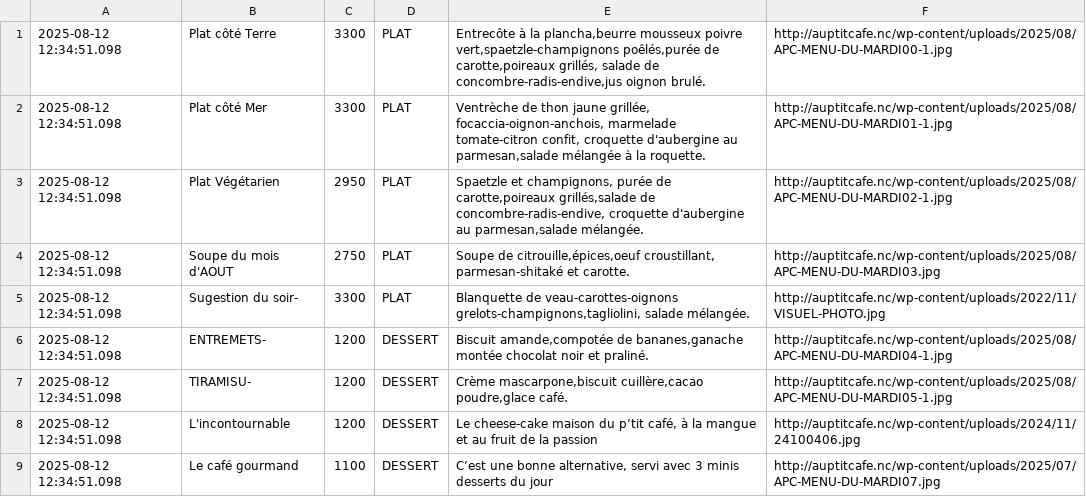
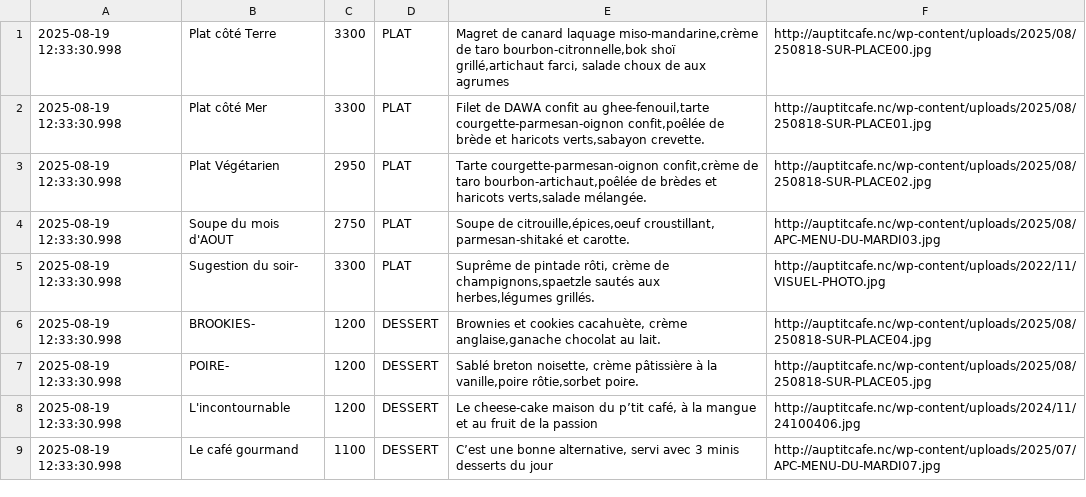
Before and after one commit to adriens/auptitcafe-data, a CSV file: data/current_menus.csv, drawn as a sheet.

```diff
--- a/data/current_menus.csv
+++ b/data/current_menus.csv
@@ -1,9 +1,9 @@
-2025-08-12 12:34:51.098,Plat côté Terre,3300,PLAT,"Entrecôte à la plancha,beurre mousseux poivre vert,spaetzle-champignons poêlés,purée de carotte,poireaux grillés, salade de concombre-radis-endive,jus oignon brulé.",http://auptitcafe.nc/wp-content/uploads/2025/08/APC-MENU-DU-MARDI00-1.jpg
-2025-08-12 12:34:51.098,Plat côté Mer,3300,PLAT,"Ventrèche de thon jaune grillée, focaccia-oignon-anchois, marmelade tomate-citron confit, croquette d'aubergine au parmesan,salade mélangée à la roquette.",http://auptitcafe.nc/wp-content/uploads/2025/08/APC-MENU-DU-MARDI01-1.jpg
-2025-08-12 12:34:51.098,Plat Végétarien,2950,PLAT,"Spaetzle et champignons, purée de carotte,poireaux grillés,salade de concombre-radis-endive, croquette d'aubergine au parmesan,salade mélangée.",http://auptitcafe.nc/wp-content/uploads/2025/08/APC-MENU-DU-MARDI02-1.jpg
-2025-08-12 12:34:51.098,Soupe du mois d'AOUT ,2750,PLAT,"Soupe de citrouille,épices,oeuf croustillant, parmesan-shitaké et carotte.",http://auptitcafe.nc/wp-content/uploads/2025/08/APC-MENU-DU-MARDI03.jpg
-2025-08-12 12:34:51.098,Sugestion du soir-,3300,PLAT,"Blanquette de veau-carottes-oignons grelots-champignons,tagliolini, salade mélangée.",http://auptitcafe.nc/wp-content/uploads/2022/11/VISUEL-PHOTO.jpg
-2025-08-12 12:34:51.098,ENTREMETS-,1200,DESSERT,"Biscuit amande,compotée de bananes,ganache montée chocolat noir et praliné.",http://auptitcafe.nc/wp-content/uploads/2025/08/APC-MENU-DU-MARDI04-1.jpg
-2025-08-12 12:34:51.098,TIRAMISU-,1200,DESSERT,"Crème mascarpone,biscuit cuillère,cacao poudre,glace café.",http://auptitcafe.nc/wp-content/uploads/2025/08/APC-MENU-DU-MARDI05-1.jpg
-2025-08-12 12:34:51.098,L'incontournable,1200,DESSERT,"Le cheese-cake maison du p’tit café, à la mangue et au fruit de la passion",http://auptitcafe.nc/wp-content/uploads/2024/11/24100406.jpg
-2025-08-12 12:34:51.098,Le café gourmand,1100,DESSERT,"C’est une bonne alternative, servi avec 3 minis desserts du jour",http://auptitcafe.nc/wp-content/uploads/2025/07/APC-MENU-DU-MARDI07.jpg
+2025-08-19 12:33:30.998,Plat côté Terre,3300,PLAT,"Magret de canard laquage miso-mandarine,crème de taro bourbon-citronnelle,bok shoï grillé,artichaut farci, salade choux de aux agrumes",http://auptitcafe.nc/wp-content/uploads/2025/08/250818-SUR-PLACE00.jpg
+2025-08-19 12:33:30.998,Plat côté Mer,3300,PLAT,"Filet de DAWA confit au ghee-fenouil,tarte courgette-parmesan-oignon confit,poêlée de brède et haricots verts,sabayon crevette.",http://auptitcafe.nc/wp-content/uploads/2025/08/250818-SUR-PLACE01.jpg
+2025-08-19 12:33:30.998,Plat Végétarien,2950,PLAT,"Tarte courgette-parmesan-oignon confit,crème de taro bourbon-artichaut,poêlée de brèdes et haricots verts,salade mélangée.",http://auptitcafe.nc/wp-content/uploads/2025/08/250818-SUR-PLACE02.jpg
+2025-08-19 12:33:30.998,Soupe du mois d'AOUT ,2750,PLAT,"Soupe de citrouille,épices,oeuf croustillant, parmesan-shitaké et carotte.",http://auptitcafe.nc/wp-content/uploads/2025/08/APC-MENU-DU-MARDI03.jpg
+2025-08-19 12:33:30.998,Sugestion du soir-,3300,PLAT,"Suprême de pintade rôti, crème de champignons,spaetzle sautés aux herbes,légumes grillés.",http://auptitcafe.nc/wp-content/uploads/2022/11/VISUEL-PHOTO.jpg
+2025-08-19 12:33:30.998,BROOKIES-,1200,DESSERT,"Brownies et cookies cacahuète, crème anglaise,ganache chocolat au lait.",http://auptitcafe.nc/wp-content/uploads/2025/08/250818-SUR-PLACE04.jpg
+2025-08-19 12:33:30.998,POIRE-,1200,DESSERT,"Sablé breton noisette, crème pâtissière à la vanille,poire rôtie,sorbet poire.",http://auptitcafe.nc/wp-content/uploads/2025/08/250818-SUR-PLACE05.jpg
+2025-08-19 12:33:30.998,L'incontournable,1200,DESSERT,"Le cheese-cake maison du p’tit café, à la mangue et au fruit de la passion",http://auptitcafe.nc/wp-content/uploads/2024/11/24100406.jpg
+2025-08-19 12:33:30.998,Le café gourmand,1100,DESSERT,"C’est une bonne alternative, servi avec 3 minis desserts du jour",http://auptitcafe.nc/wp-content/uploads/2025/07/APC-MENU-DU-MARDI07.jpg
```
Also changed, not shown: data/current_menus_headers.csv, data/menus_hist.csv.
